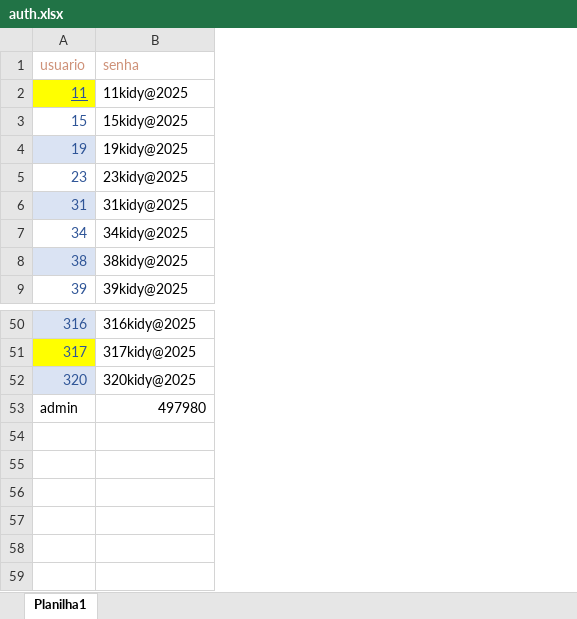
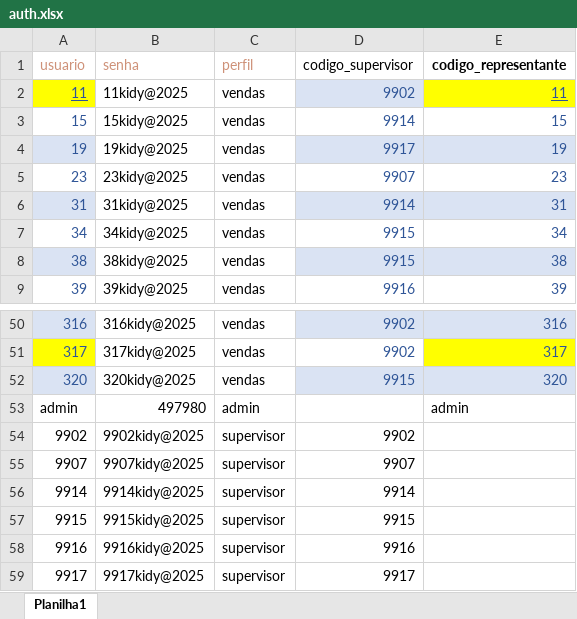
Before and after one commit to carlinhosg7/streamlit02, an Excel workbook: auth.xlsx, sheet Planilha1, drawn as a sheet; only a part is shown, gaps mark what is left out; values as stored, in another font and other column widths than the file's, no borders; the diff names each change by its address in the sheet, - before the commit and + after, or states it on an @@ line.

Commit message:
autualização plan autenticação

```diff
--- a/auth.xlsx (sheet Planilha1)
+++ b/auth.xlsx (sheet Planilha1)
+column C (perfil), rows 2-9: all vendas; rows 50-53: vendas | vendas | vendas | admin
+column D (codigo_supervisor), rows 2-9: 9902 | 9914 | 9917 | 9907 | 9914 | 9915 | 9915 | 9916; rows 50-52: 9902 | 9902 | 9915
+column E (codigo_representante), rows 2-9: 11 | 15 | 19 | 23 | 31 | 34 | 38 | 39; rows 50-53: 316 | 317 | 320 | admin
+row 54: 9902 | 9902kidy@2025 | supervisor | 9902
+row 55: 9907 | 9907kidy@2025 | supervisor | 9907
+row 56: 9914 | 9914kidy@2025 | supervisor | 9914
+row 57: 9915 | 9915kidy@2025 | supervisor | 9915
+row 58: 9916 | 9916kidy@2025 | supervisor | 9916
+row 59: 9917 | 9917kidy@2025 | supervisor | 9917
```
